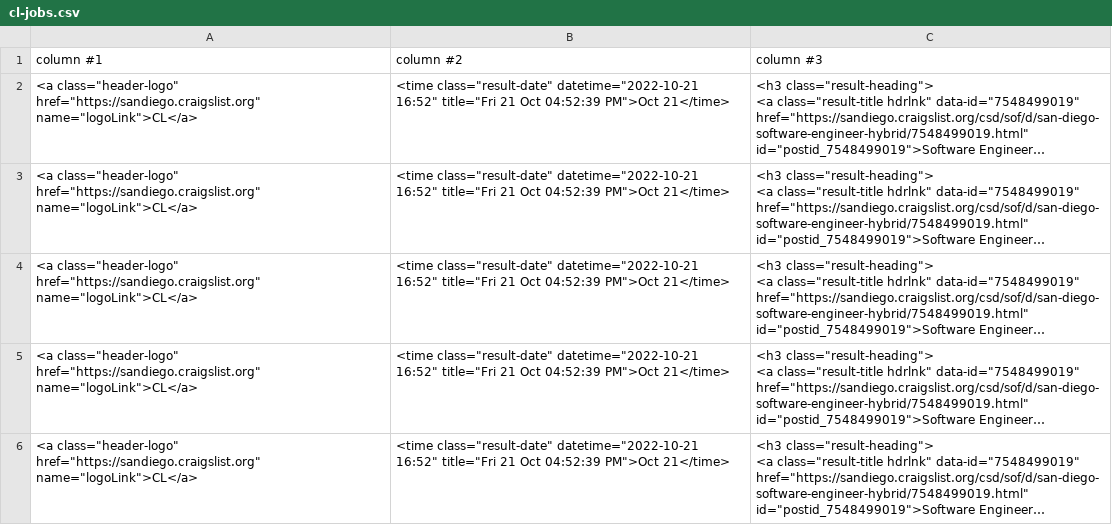
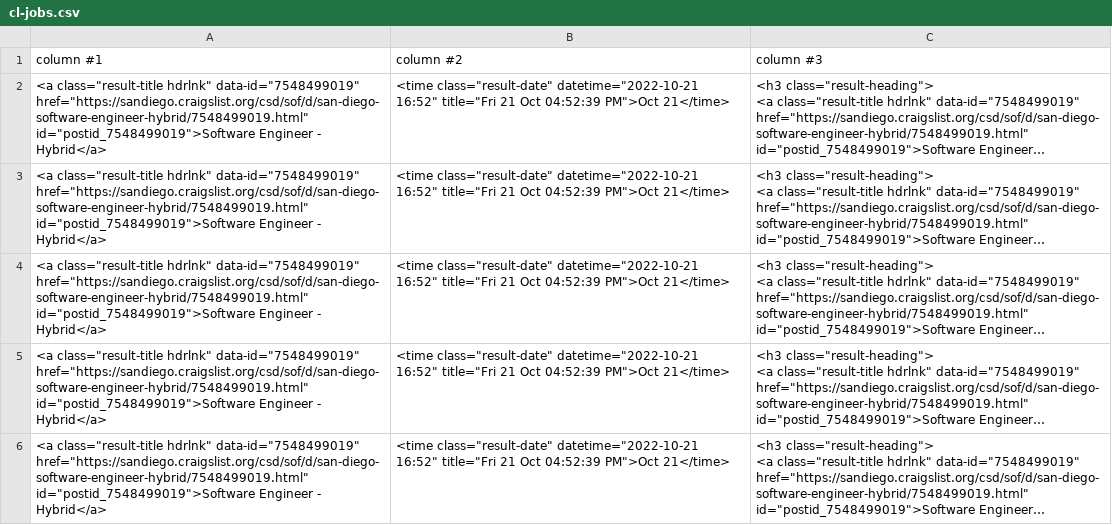
Before and after one commit to jamie082/web_scraper_craigslist, a CSV file: cl-jobs.csv, drawn as a sheet; long unchanged cells end in …; the diff names each change by its address in the sheet, - before the commit and + after, or states it on an @@ line.

Commit message:
added third column

```diff
--- a/cl-jobs.csv
+++ b/cl-jobs.csv
-A2:A6: <a class="header-logo" href="https://sandiego.craigslist.org" name="logoLink">CL</a>
+A2:A6: <a class="result-title hdrlnk" data-id="7548499019" href="https://sandiego.craigslist.org/csd/sof/d/san-diego-software-engineer-hybrid/7548499019.html" id="postid_7548499019">Software Engineer - Hybrid</a>
```
Also changed, not shown: 1 other file.
